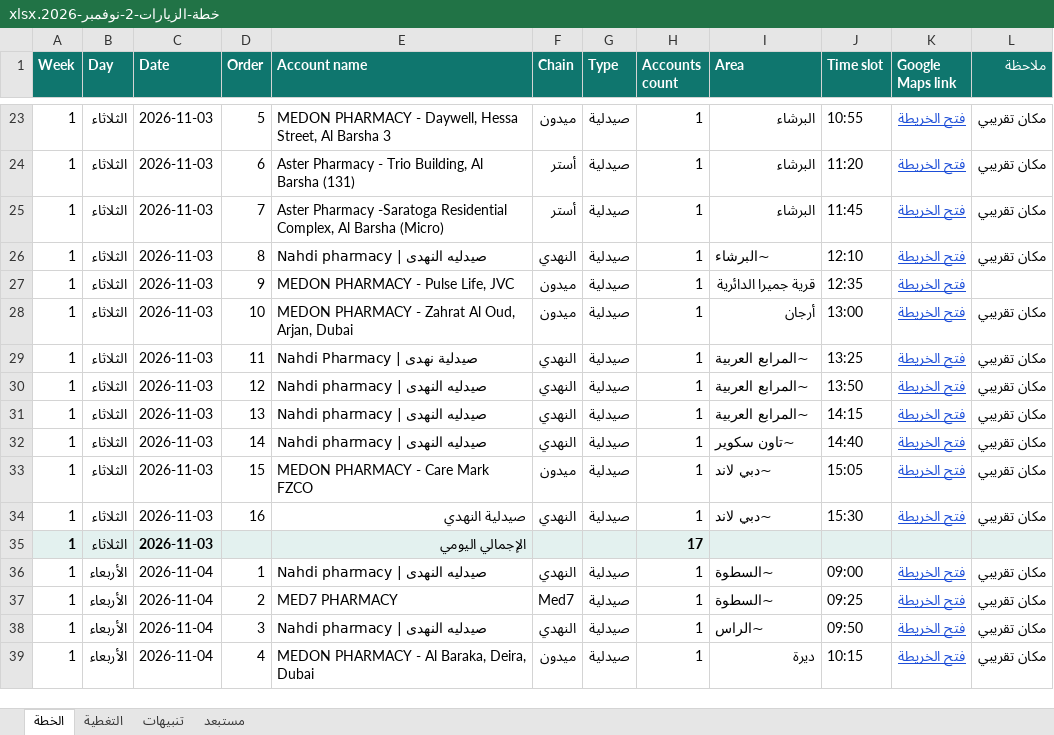
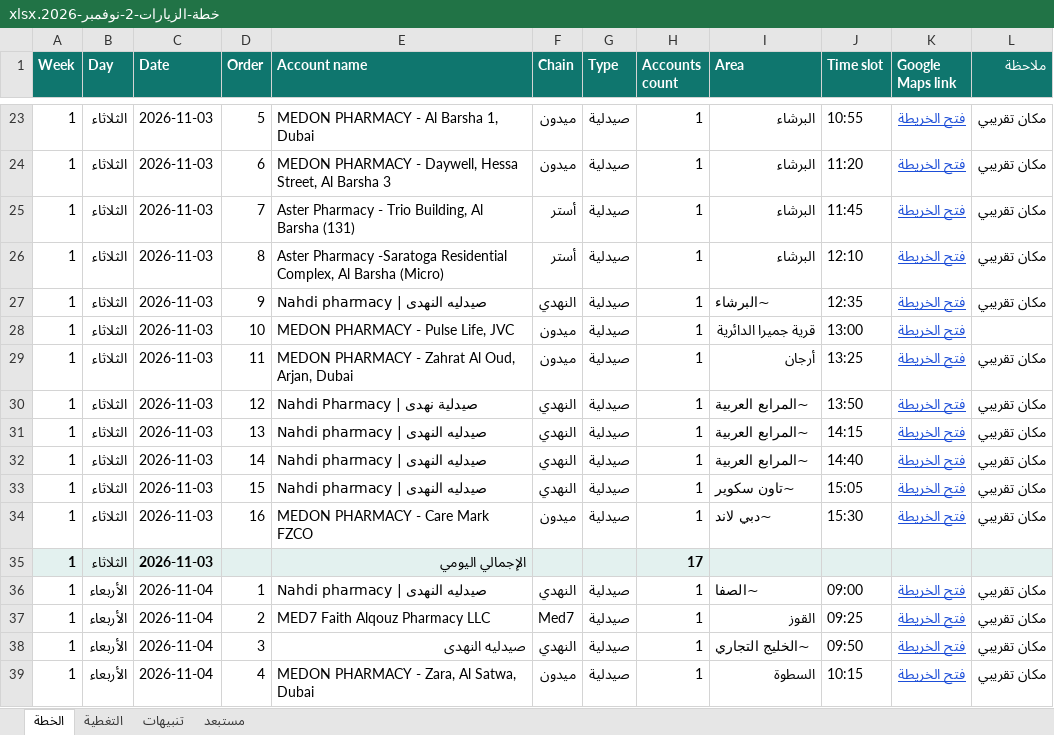
Before and after one commit to momoelmasry44-cpu/awesome-freellm-apis, an Excel workbook: plans/خطة-الزيارات-2-نوفمبر-2026.xlsx, sheet الخطة, drawn as a sheet; only a part is shown, gaps mark what is left out; values as stored, in another font and other column widths than the file's, no borders; the diff covers the shown part only; the diff names each change by its address in the sheet, - before the commit and + after, or states it on an @@ line.

```diff
--- a/plans/خطة-الزيارات-2-نوفمبر-2026.xlsx (sheet الخطة)
+++ b/plans/خطة-الزيارات-2-نوفمبر-2026.xlsx (sheet الخطة)
-E23 (Account name): MEDON PHARMACY - Daywell, Hessa Street, Al Barsha 3
+E23 (Account name): MEDON PHARMACY - Al Barsha 1, Dubai
-E24 (Account name): Aster Pharmacy - Trio Building, Al Barsha (131)
+E24 (Account name): MEDON PHARMACY - Daywell, Hessa Street, Al Barsha 3
-F24 (Chain): أستر
+F24 (Chain): ميدون
-E25 (Account name): Aster Pharmacy -Saratoga Residential Complex, Al Barsha (Micro)
+E25 (Account name): Aster Pharmacy - Trio Building, Al Barsha (131)
-E26 (Account name): Nahdi pharmacy | صيدليه النهدى
+E26 (Account name): Aster Pharmacy -Saratoga Residential Complex, Al Barsha (Micro)
-F26 (Chain): النهدي
+F26 (Chain): أستر
-I26 (Area): ~البرشاء
+I26 (Area): البرشاء
-E27 (Account name): MEDON PHARMACY - Pulse Life, JVC
+E27 (Account name): Nahdi pharmacy | صيدليه النهدى
-F27 (Chain): ميدون
+F27 (Chain): النهدي
-I27 (Area): قرية جميرا الدائرية
+I27 (Area): ~البرشاء
-L27 (ملاحظة): (empty)
+L27 (ملاحظة): مكان تقريبي
-E28 (Account name): MEDON PHARMACY - Zahrat Al Oud, Arjan, Dubai
+E28 (Account name): MEDON PHARMACY - Pulse Life, JVC
-I28 (Area): أرجان
+I28 (Area): قرية جميرا الدائرية
-L28 (ملاحظة): مكان تقريبي
+L28 (ملاحظة): (empty)
-E29 (Account name): Nahdi Pharmacy | صيدلية نهدى
+E29 (Account name): MEDON PHARMACY - Zahrat Al Oud, Arjan, Dubai
-F29 (Chain): النهدي
+F29 (Chain): ميدون
-I29 (Area): ~المرابع العربية
+I29 (Area): أرجان
-E30 (Account name): Nahdi pharmacy | صيدليه النهدى
+E30 (Account name): Nahdi Pharmacy | صيدلية نهدى
-I32 (Area): ~تاون سكوير
+I32 (Area): ~المرابع العربية
-E33 (Account name): MEDON PHARMACY - Care Mark FZCO
+E33 (Account name): Nahdi pharmacy | صيدليه النهدى
-F33 (Chain): ميدون
+F33 (Chain): النهدي
-I33 (Area): ~دبي لاند
+I33 (Area): ~تاون سكوير
-E34 (Account name): صيدلية النهدي
+E34 (Account name): MEDON PHARMACY - Care Mark FZCO
-F34 (Chain): النهدي
+F34 (Chain): ميدون
-I36 (Area): ~السطوة
+I36 (Area): ~الصفا
-E37 (Account name): MED7 PHARMACY
+E37 (Account name): MED7 Faith Alqouz Pharmacy LLC
-I37 (Area): ~السطوة
+I37 (Area): القوز
-E38 (Account name): Nahdi pharmacy | صيدليه النهدى
+E38 (Account name): صيدليه النهدى
-I38 (Area): ~الراس
+I38 (Area): ~الخليج التجاري
-E39 (Account name): MEDON PHARMACY - Al Baraka, Deira, Dubai
+E39 (Account name): MEDON PHARMACY - Zara, Al Satwa, Dubai
-I39 (Area): ديرة
+I39 (Area): السطوة
```
Also changed, not shown: 1 added row, 1 removed row, 334 edited cells and cell formats elsewhere in this sheet, sheet التغطية, sheet تنبيهات, 7 other files.
